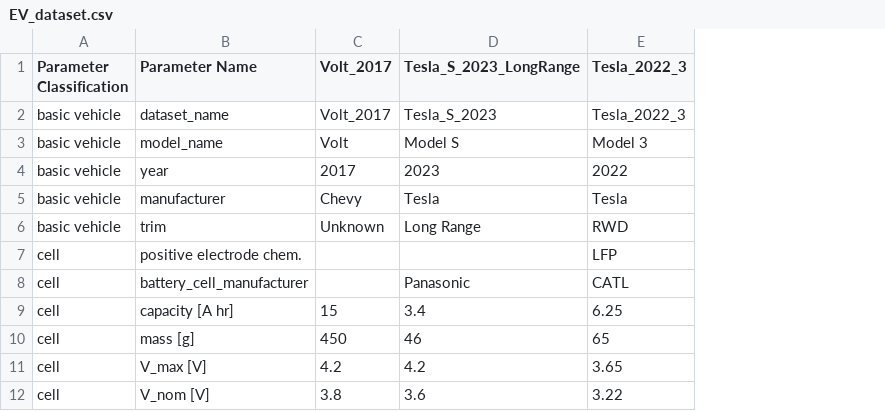
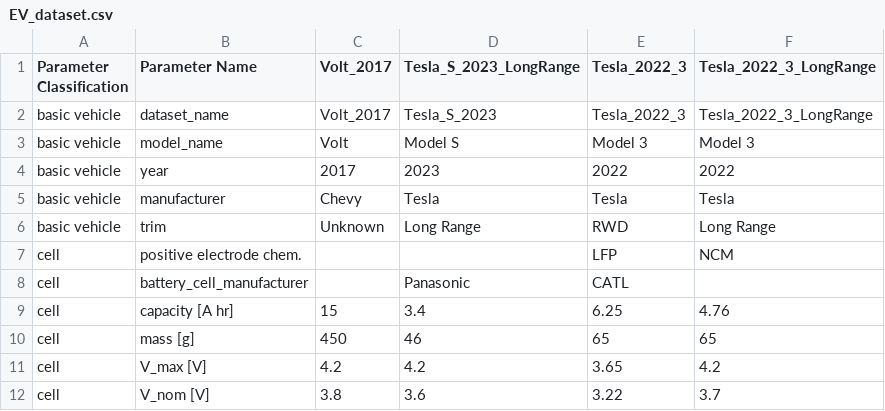
Before and after one commit to m0in92/EV_sim, a CSV file: EV_sim/data/EV/EV_dataset.csv, drawn as a sheet; only a part is shown; the diff names each change by its address in the sheet, - before the commit and + after, or states it on an @@ line.

```diff
--- a/EV_sim/data/EV/EV_dataset.csv
+++ b/EV_sim/data/EV/EV_dataset.csv
+column F (Tesla_2022_3_LongRange), rows 2-12: Tesla_2022_3_LongRange | Model 3 | 2022 | Tesla | Long Range | NCM |  | 4.76 | 65 | 4.2 | 3.7
```
Also changed, not shown: 7 other files.
